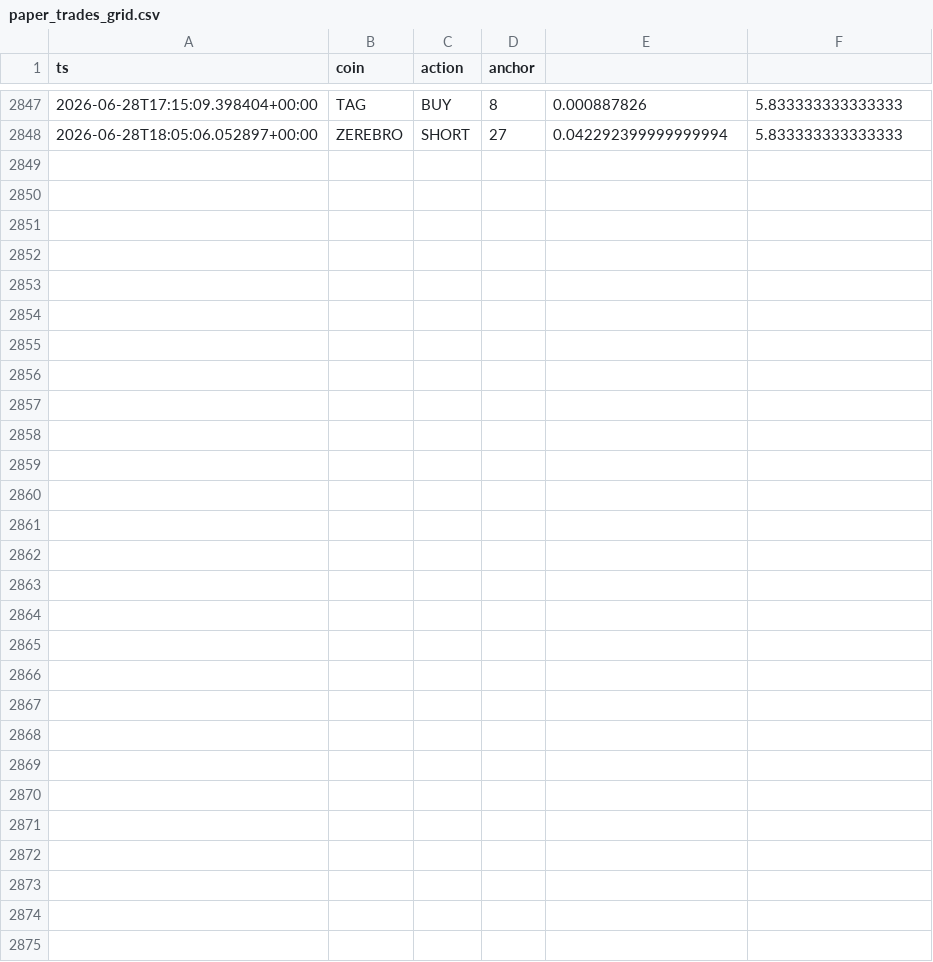
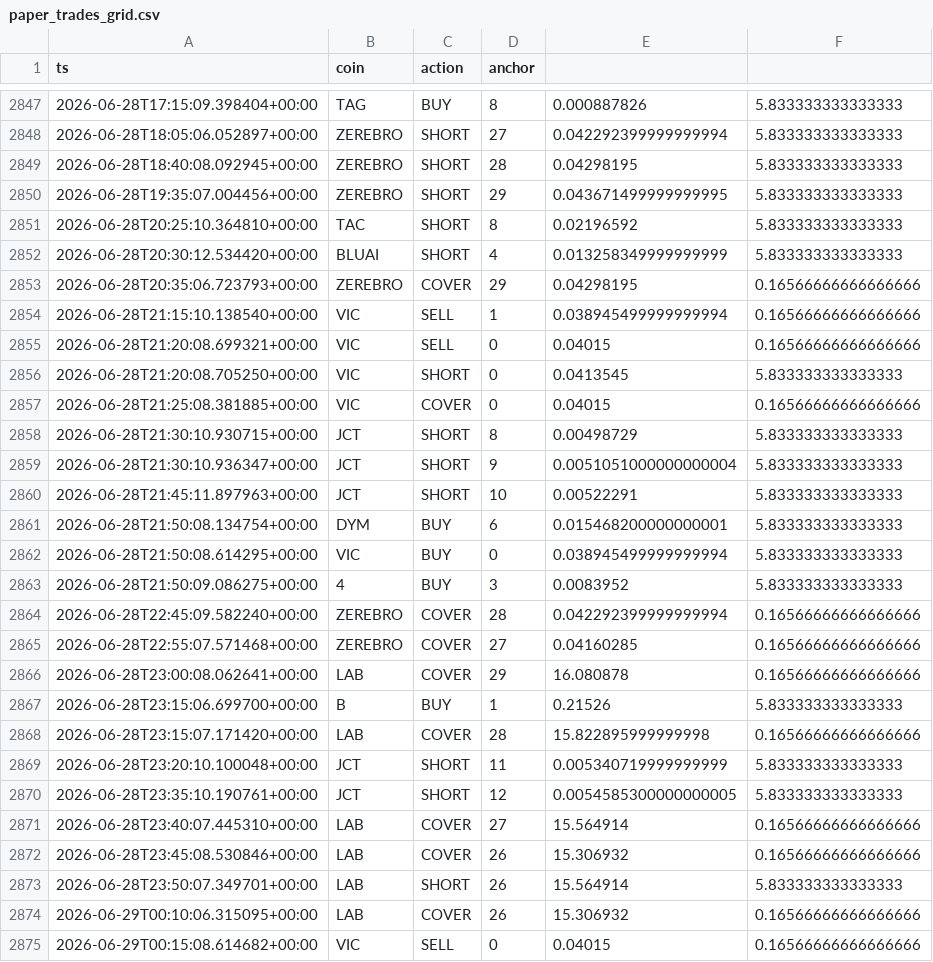
Before and after one commit to AlexeyKharin06/bots-cluster-, a CSV file: memory/trade/paper_v1/paper_trades_grid.csv, drawn as a sheet; only a part is shown, gaps mark what is left out.

Commit message:
trade paper_v1 auto 2026-06-29_00:17

```diff
--- a/memory/trade/paper_v1/paper_trades_grid.csv
+++ b/memory/trade/paper_v1/paper_trades_grid.csv
@@ -2848 +2848,28 @@ ts,coin,action,anchor
 2026-06-28T18:05:06.052897+00:00,ZEREBRO,SHORT,27,0.042292399999999994,5.833333333333333
+2026-06-28T18:40:08.092945+00:00,ZEREBRO,SHORT,28,0.04298195,5.833333333333333
+2026-06-28T19:35:07.004456+00:00,ZEREBRO,SHORT,29,0.043671499999999995,5.833333333333333
+2026-06-28T20:25:10.364810+00:00,TAC,SHORT,8,0.02196592,5.833333333333333
+2026-06-28T20:30:12.534420+00:00,BLUAI,SHORT,4,0.013258349999999999,5.833333333333333
+2026-06-28T20:35:06.723793+00:00,ZEREBRO,COVER,29,0.04298195,0.16566666666666666
+2026-06-28T21:15:10.138540+00:00,VIC,SELL,1,0.038945499999999994,0.16566666666666666
+2026-06-28T21:20:08.699321+00:00,VIC,SELL,0,0.04015,0.16566666666666666
+2026-06-28T21:20:08.705250+00:00,VIC,SHORT,0,0.0413545,5.833333333333333
+2026-06-28T21:25:08.381885+00:00,VIC,COVER,0,0.04015,0.16566666666666666
+2026-06-28T21:30:10.930715+00:00,JCT,SHORT,8,0.00498729,5.833333333333333
+2026-06-28T21:30:10.936347+00:00,JCT,SHORT,9,0.0051051000000000004,5.833333333333333
+2026-06-28T21:45:11.897963+00:00,JCT,SHORT,10,0.00522291,5.833333333333333
+2026-06-28T21:50:08.134754+00:00,DYM,BUY,6,0.015468200000000001,5.833333333333333
+2026-06-28T21:50:08.614295+00:00,VIC,BUY,0,0.038945499999999994,5.833333333333333
+2026-06-28T21:50:09.086275+00:00,4,BUY,3,0.0083952,5.833333333333333
+2026-06-28T22:45:09.582240+00:00,ZEREBRO,COVER,28,0.042292399999999994,0.16566666666666666
+2026-06-28T22:55:07.571468+00:00,ZEREBRO,COVER,27,0.04160285,0.16566666666666666
+2026-06-28T23:00:08.062641+00:00,LAB,COVER,29,16.080878,0.16566666666666666
+2026-06-28T23:15:06.699700+00:00,B,BUY,1,0.21526,5.833333333333333
+2026-06-28T23:15:07.171420+00:00,LAB,COVER,28,15.822895999999998,0.16566666666666666
+2026-06-28T23:20:10.100048+00:00,JCT,SHORT,11,0.005340719999999999,5.833333333333333
+2026-06-28T23:35:10.190761+00:00,JCT,SHORT,12,0.0054585300000000005,5.833333333333333
+2026-06-28T23:40:07.445310+00:00,LAB,COVER,27,15.564914,0.16566666666666666
+2026-06-28T23:45:08.530846+00:00,LAB,COVER,26,15.306932,0.16566666666666666
+2026-06-28T23:50:07.349701+00:00,LAB,SHORT,26,15.564914,5.833333333333333
+2026-06-29T00:10:06.315095+00:00,LAB,COVER,26,15.306932,0.16566666666666666
+2026-06-29T00:15:08.614682+00:00,VIC,SELL,0,0.04015,0.16566666666666666
```
Also changed, not shown: memory/trade/paper_v1/paper_trades_breakout.csv, 9 other files.
